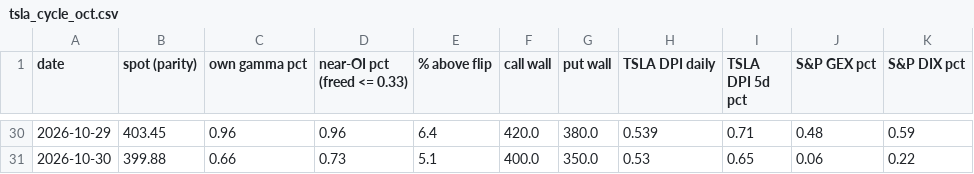
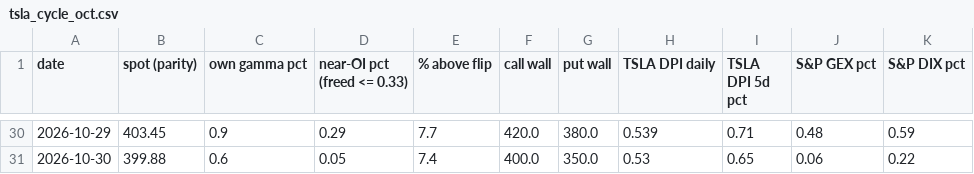
Before and after one commit to elmorshedy-del/Stock-market-testing-Claude-, a CSV file: research/agents/2026-11-02-live-read/out/tsla_cycle_oct.csv, drawn as a sheet; only a part is shown, gaps mark what is left out; the diff covers the shown part only.

```diff
--- a/research/agents/2026-11-02-live-read/out/tsla_cycle_oct.csv
+++ b/research/agents/2026-11-02-live-read/out/tsla_cycle_oct.csv
@@ -30,2 +30,2 @@ date,spot (parity),own gamma pct,near-OI pct (freed <= 0.33),% above flip,call w
-2026-10-29,403.45,0.96,0.96,6.4,420.0,380.0,0.539,0.71,0.48,0.59
-2026-10-30,399.88,0.66,0.73,5.1,400.0,350.0,0.53,0.65,0.06,0.22
+2026-10-29,403.45,0.9,0.29,7.7,420.0,380.0,0.539,0.71,0.48,0.59
+2026-10-30,399.88,0.6,0.05,7.4,400.0,350.0,0.53,0.65,0.06,0.22
```
Also changed, not shown: 30 edited cells elsewhere in this file, 8 other files.
